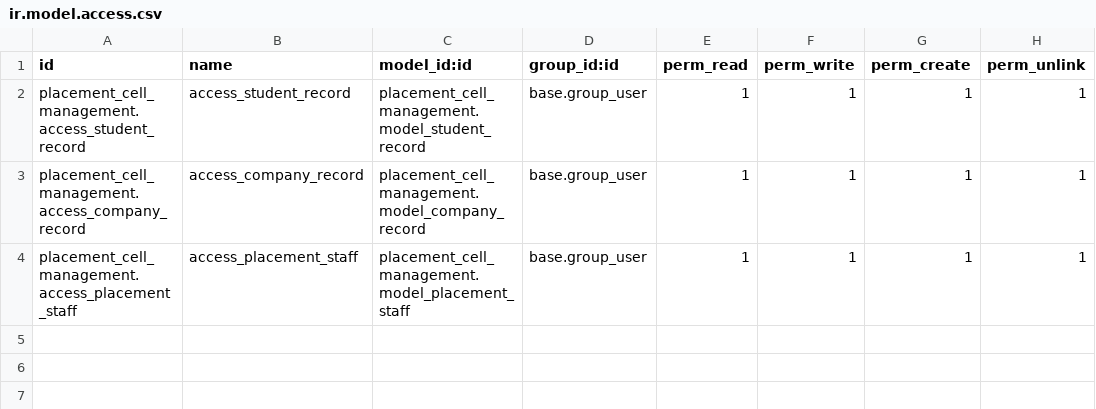
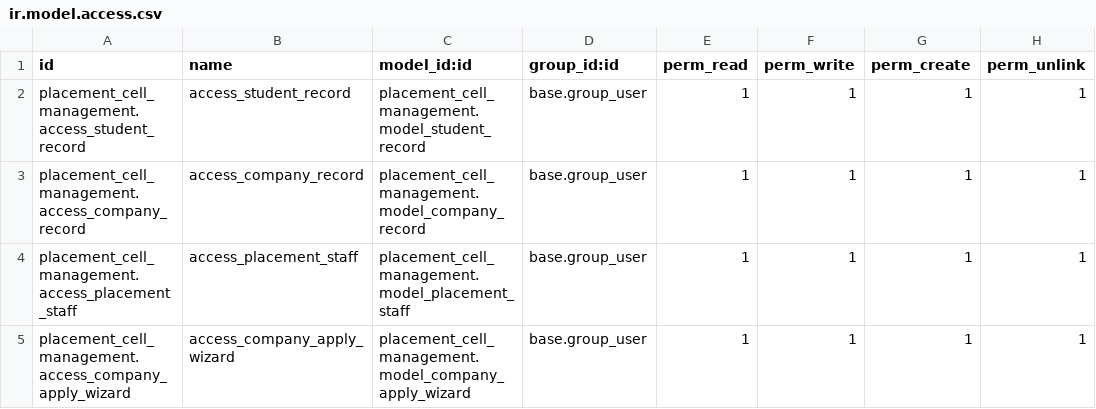
Before and after one commit to bizzappdevtitans/rohan_movaliya, a CSV file: placement_cell_management/security/ir.model.access.csv, drawn as a sheet; the diff names each change by its address in the sheet, - before the commit and + after, or states it on an @@ line.

Commit message:
[WIP][T00468]placement_cell_management:added fields and methods

```diff
--- a/placement_cell_management/security/ir.model.access.csv
+++ b/placement_cell_management/security/ir.model.access.csv
+row 5: placement_cell_management.access_company_apply_wizard | access_company_apply_wizard | placement_cell_management.model_company_apply_wizard | base.group_user | 1 | 1 | 1 | 1
```
Also changed, not shown: 17 other files.
